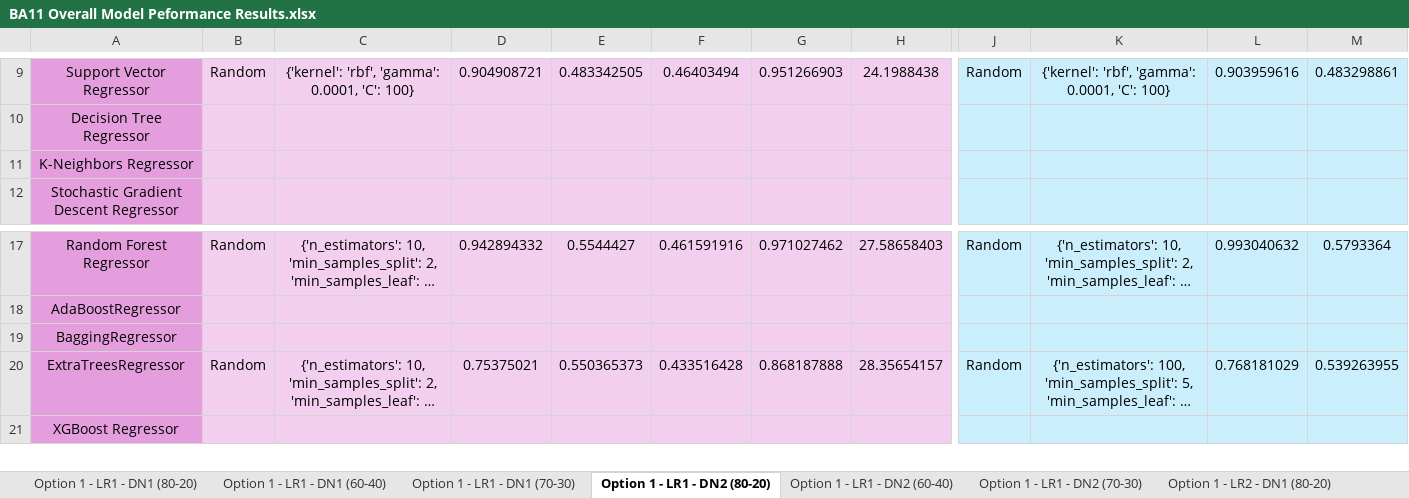
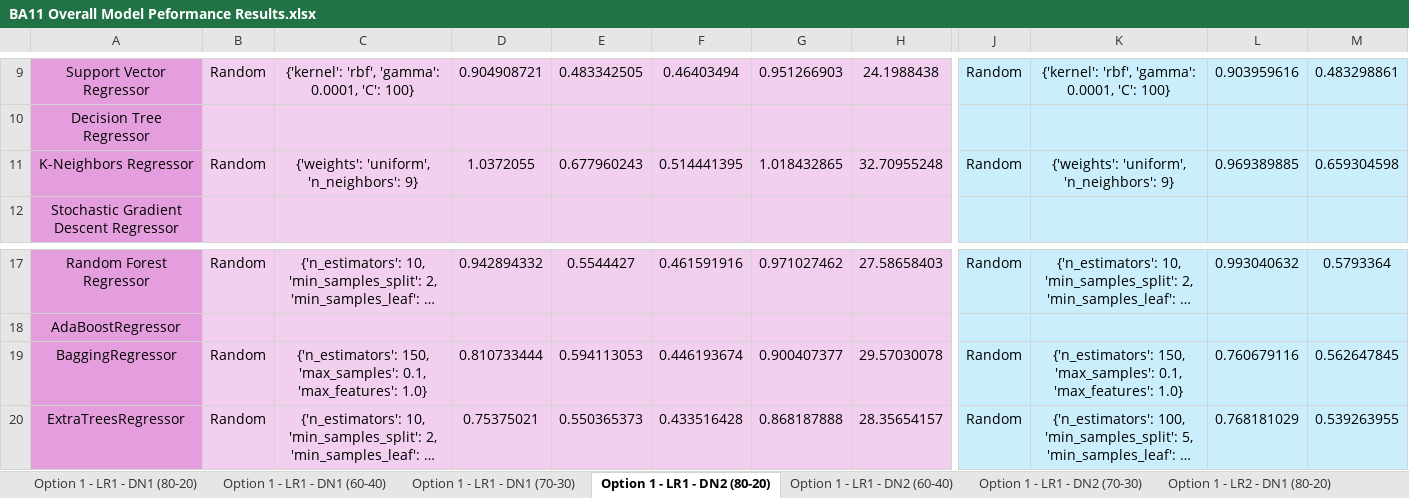
Before and after one commit to oleeveeuh/gr-WPI-UMASS-TOD-Prediction, an Excel workbook: data/performance_sheets/BA11 Overall Model Peformance Results.xlsx, sheet Option 1 - LR1 - DN2 (80-20), drawn as a sheet; only a part is shown, gaps mark what is left out; the shorter side is filled out with more unchanged rows; long unchanged cells end in …; values as stored, in another font and other column widths than the file's, no borders; the diff covers the shown part only; the diff names each change by its address in the sheet, - before the commit and + after, or states it on an @@ line.

```diff
--- a/data/performance_sheets/BA11 Overall Model Peformance Results.xlsx (sheet Option 1 - LR1 - DN2 (80-20))
+++ b/data/performance_sheets/BA11 Overall Model Peformance Results.xlsx (sheet Option 1 - LR1 - DN2 (80-20))
-B11: (empty)
+B11: Random
-C11: (empty)
+C11: {'weights': 'uniform', 'n_neighbors': 9}
-D11: (empty)
+D11: 1.0372055
-E11: (empty)
+E11: 0.677960243
-F11: (empty)
+F11: 0.514441395
-G11: (empty)
+G11: 1.018432865
-H11: (empty)
+H11: 32.70955248
-J11: (empty)
+J11: Random
-K11: (empty)
+K11: {'weights': 'uniform', 'n_neighbors': 9}
-L11: (empty)
+L11: 0.969389885
-M11: (empty)
+M11: 0.659304598
-B19: (empty)
+B19: Random
-C19: (empty)
+C19: {'n_estimators': 150, 'max_samples': 0.1, 'max_features': 1.0}
-D19: (empty)
+D19: 0.810733444
-E19: (empty)
+E19: 0.594113053
-F19: (empty)
+F19: 0.446193674
-G19: (empty)
+G19: 0.900407377
-H19: (empty)
+H19: 29.57030078
-J19: (empty)
+J19: Random
-K19: (empty)
+K19: {'n_estimators': 150, 'max_samples': 0.1, 'max_features': 1.0}
-L19: (empty)
+L19: 0.760679116
-M19: (empty)
+M19: 0.562647845
```
Also changed, not shown: 6 edited cells elsewhere in this sheet, sheet Option 1 - LR1 - DN1 (70-30), sheet Option 1 - LR1 - DN2 (70-30), sheet Option 1 - LR1 - DN2 (60-40), sheet Option 1 - LR1 - DN1 (80-20), sheet Option 1 - LR1 - DN1 (60-40), sheet Option 1 - NLR1 - DN2 (70-30), 9 more sheets, data/performance_sheets/BA47 Overall Model Peformance Results.xlsx, 1 other file.
